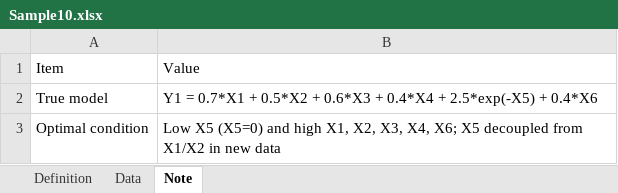
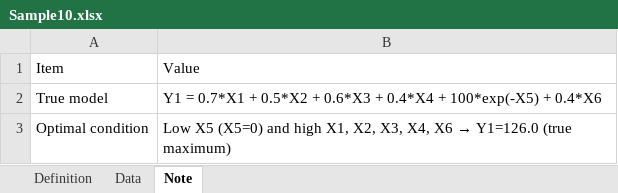
Before and after one commit to long-rh/AutoXP3-shinylive, an Excel workbook: AutoXP3_samples_split/Sample10.xlsx, sheet Note, drawn as a sheet; values as stored, in another font and other column widths than the file's, no borders; the diff names each change by its address in the sheet, - before the commit and + after, or states it on an @@ line.

```diff
--- a/AutoXP3_samples_split/Sample10.xlsx (sheet Note)
+++ b/AutoXP3_samples_split/Sample10.xlsx (sheet Note)
-B2: …0.4*X4 + 2.5*exp(-X5) + 0.4*X6
+B2: …0.4*X4 + 100*exp(-X5) + 0.4*X6
@@ B3: …X3, X4, X6; X5 decoupled from X1/X2 in new data → …X3, X4, X6 → Y1=126.0 (true maximum) @@
```
Also changed, not shown: sheet Data, sheet Definition, AutoXP3_samples_split/Sample1.xlsx, AutoXP3_samples_split/Sample4.xlsx, 28 other files.
